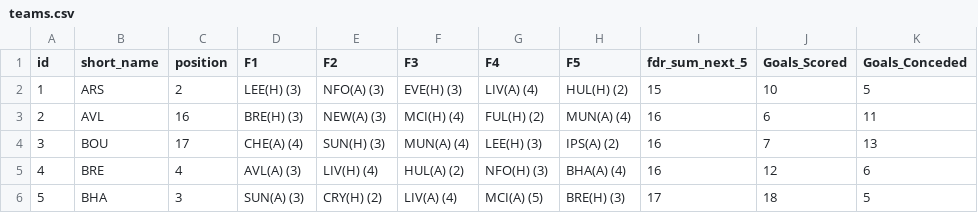
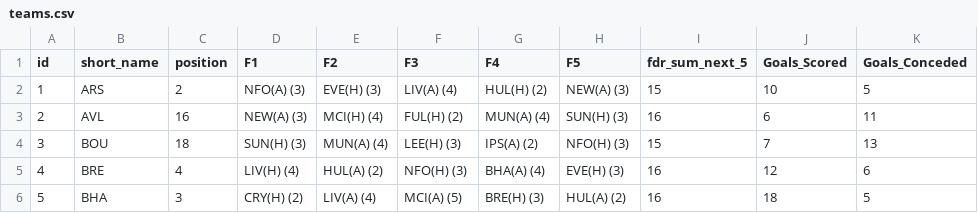
Before and after one commit to jishnuvb2/fplDataAnalysis, a CSV file: teams.csv, drawn as a sheet; only a part is shown; the diff covers the shown part only; the diff names each change by its address in the sheet, - before the commit and + after, or states it on an @@ line.

```diff
--- a/teams.csv
+++ b/teams.csv
-D2 (F1): LEE(H) (3)
+D2 (F1): NFO(A) (3)
-E2 (F2): NFO(A) (3)
+E2 (F2): EVE(H) (3)
-F2 (F3): EVE(H) (3)
+F2 (F3): LIV(A) (4)
-G2 (F4): LIV(A) (4)
+G2 (F4): HUL(H) (2)
-H2 (F5): HUL(H) (2)
+H2 (F5): NEW(A) (3)
-D3 (F1): BRE(H) (3)
+D3 (F1): NEW(A) (3)
-E3 (F2): NEW(A) (3)
+E3 (F2): MCI(H) (4)
-F3 (F3): MCI(H) (4)
+F3 (F3): FUL(H) (2)
-G3 (F4): FUL(H) (2)
+G3 (F4): MUN(A) (4)
-H3 (F5): MUN(A) (4)
+H3 (F5): SUN(H) (3)
-C4 (position): 17
+C4 (position): 18
-D4 (F1): CHE(A) (4)
+D4 (F1): SUN(H) (3)
-E4 (F2): SUN(H) (3)
+E4 (F2): MUN(A) (4)
-F4 (F3): MUN(A) (4)
+F4 (F3): LEE(H) (3)
-G4 (F4): LEE(H) (3)
+G4 (F4): IPS(A) (2)
-H4 (F5): IPS(A) (2)
+H4 (F5): NFO(H) (3)
-I4 (fdr_sum_next_5): 16
+I4 (fdr_sum_next_5): 15
-D5 (F1): AVL(A) (3)
+D5 (F1): LIV(H) (4)
-E5 (F2): LIV(H) (4)
+E5 (F2): HUL(A) (2)
-F5 (F3): HUL(A) (2)
+F5 (F3): NFO(H) (3)
-G5 (F4): NFO(H) (3)
+G5 (F4): BHA(A) (4)
-H5 (F5): BHA(A) (4)
+H5 (F5): EVE(H) (3)
-D6 (F1): SUN(A) (3)
+D6 (F1): CRY(H) (2)
-E6 (F2): CRY(H) (2)
+E6 (F2): LIV(A) (4)
-F6 (F3): LIV(A) (4)
+F6 (F3): MCI(A) (5)
-G6 (F4): MCI(A) (5)
+G6 (F4): BRE(H) (3)
-H6 (F5): BRE(H) (3)
+H6 (F5): HUL(A) (2)
-I6 (fdr_sum_next_5): 17
+I6 (fdr_sum_next_5): 16
```
Also changed, not shown: 98 edited cells elsewhere in this file, players.csv.
